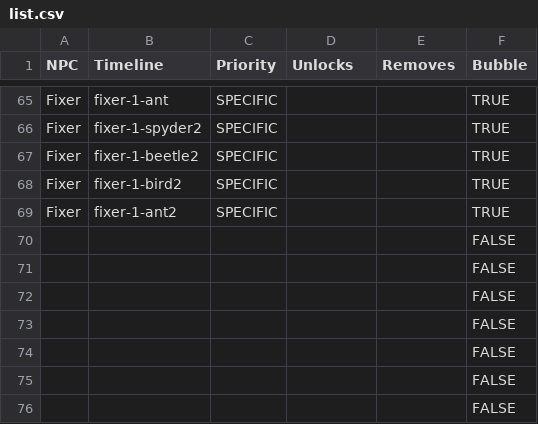
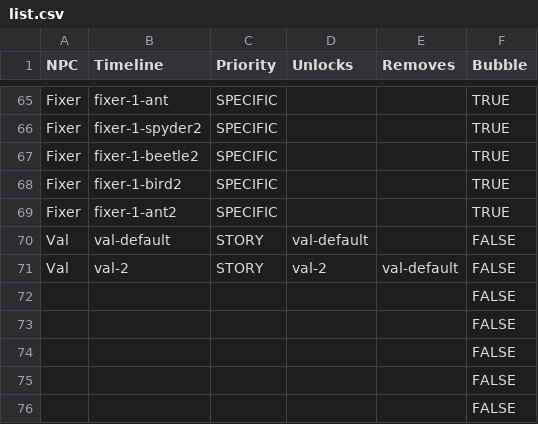
Before and after one commit to AttacktoWin/the-fixer, a CSV file: Resources/Dialogue/Generator/list.csv, drawn as a sheet; only a part is shown, gaps mark what is left out; removed rows and columns are numbered as before the commit, all else as after; the diff covers the shown part only; the diff names each change by its address in the sheet, - before the commit and + after, or states it on an @@ line.

Commit message:
Fixes dialogues and unlock tables from gdx feedback

```diff
--- a/Resources/Dialogue/Generator/list.csv
+++ b/Resources/Dialogue/Generator/list.csv
-row 70:  |  |  |  |  | FALSE
-row 71:  |  |  |  |  | FALSE
+row 70: Val | val-default | STORY | val-default |  | FALSE
+row 71: Val | val-2 | STORY | val-2 | val-default | FALSE
```
Also changed, not shown: 11 edited cells elsewhere in this file, 10 other files.
